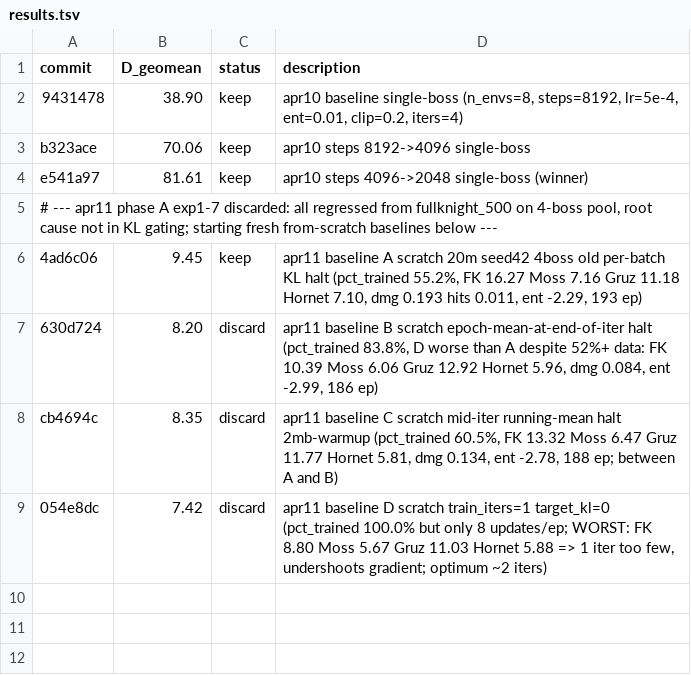
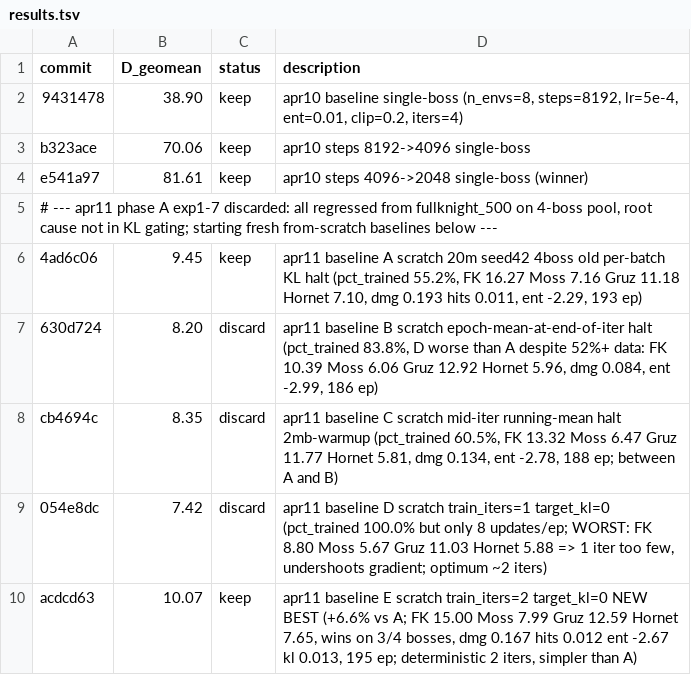
Before and after one commit to Ramora0/FullKnight, a TSV file: autoresearch/results.tsv, drawn as a sheet; the diff names each change by its address in the sheet, - before the commit and + after, or states it on an @@ line.

```diff
--- a/autoresearch/results.tsv
+++ b/autoresearch/results.tsv
+row 10: acdcd63 | 10.07 | keep | apr11 baseline E scratch train_iters=2 target_kl=0 NEW BEST (+6.6% vs A; FK 15.00 Moss 7.99 Gruz 12.59 Hornet 7.65, wins on 3/4 bosses, dmg 0.167 hits 0.012 ent -2.67 kl 0.013, 195 ep; deterministic 2 iters, simpler than A)
```
Also changed, not shown: 1 other file.
